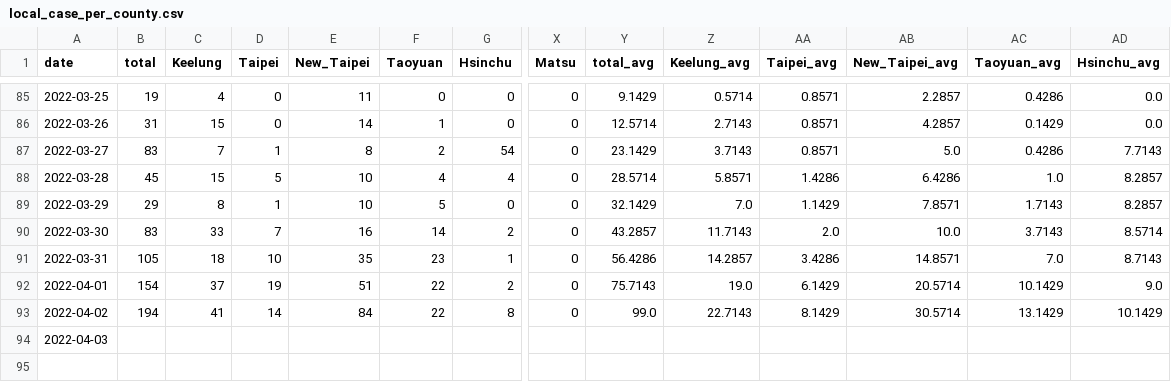
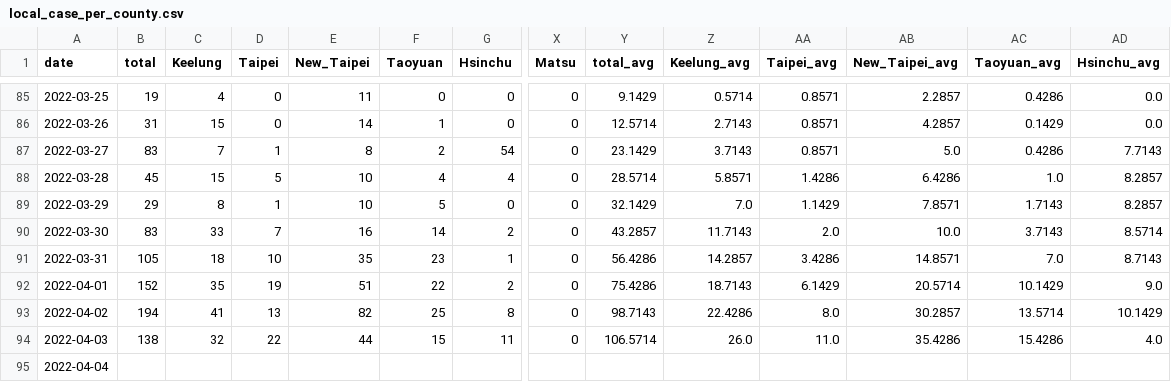
Before and after one commit to Linc-tw/COVID_breakdown, a CSV file: processed_data/2022/local_case_per_county.csv, drawn as a sheet; only a part is shown, gaps mark what is left out; addresses are those after the commit; rows hold the shown columns only; the diff names each change by its address in the sheet, - before the commit and + after, or states it on an @@ line.

Commit message:
Automatic data update

```diff
--- a/processed_data/2022/local_case_per_county.csv
+++ b/processed_data/2022/local_case_per_county.csv
-B92 (total): 154
+B92 (total): 152
-C92 (Keelung): 37
+C92 (Keelung): 35
-Y92 (total_avg): 75.7143
+Y92 (total_avg): 75.4286
-Z92 (Keelung_avg): 19.0
+Z92 (Keelung_avg): 18.7143
-D93 (Taipei): 14
+D93 (Taipei): 13
-E93 (New_Taipei): 84
+E93 (New_Taipei): 82
-F93 (Taoyuan): 22
+F93 (Taoyuan): 25
-Y93 (total_avg): 99.0
+Y93 (total_avg): 98.7143
-Z93 (Keelung_avg): 22.7143
+Z93 (Keelung_avg): 22.4286
-AA93 (Taipei_avg): 8.1429
+AA93 (Taipei_avg): 8.0
-AB93 (New_Taipei_avg): 30.5714
+AB93 (New_Taipei_avg): 30.2857
-AC93 (Taoyuan_avg): 13.1429
+AC93 (Taoyuan_avg): 13.5714
+row 94: 2022-04-03 | 138 | 32 | 22 | 44 | 15 | 11 | 0 | 106.5714 | 26.0 | 11.0 | 35.4286 | 15.4286 | 4.0
-A95 (date): 2022-04-03
+A95 (date): 2022-04-04
```
Also changed, not shown: processed_data/latest/vaccination_by_brand.csv, processed_data/overall/local_case_per_county.csv, 54 other files.
